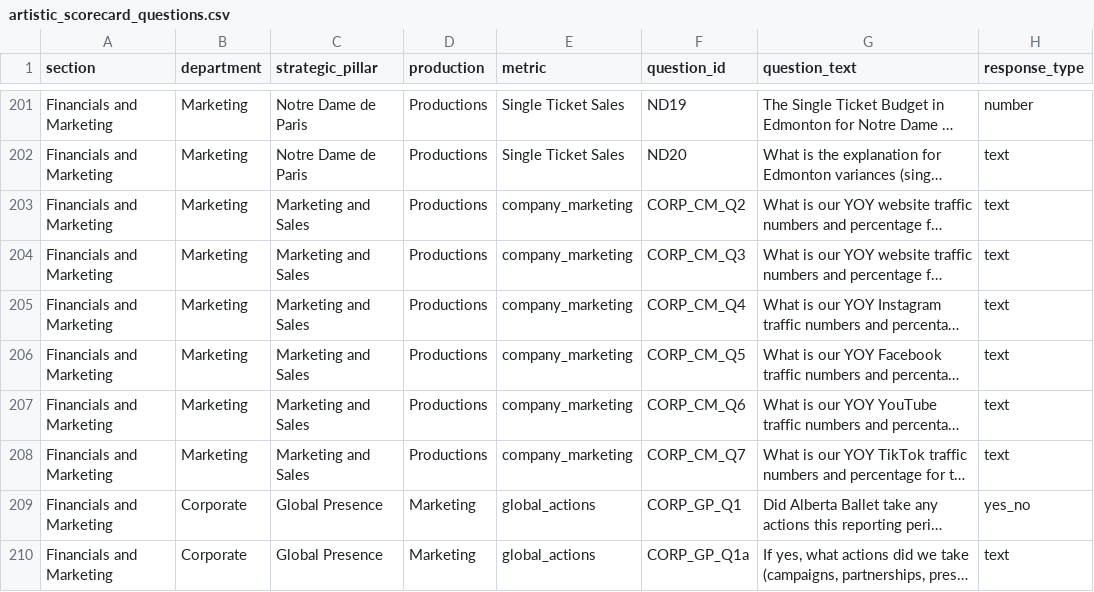
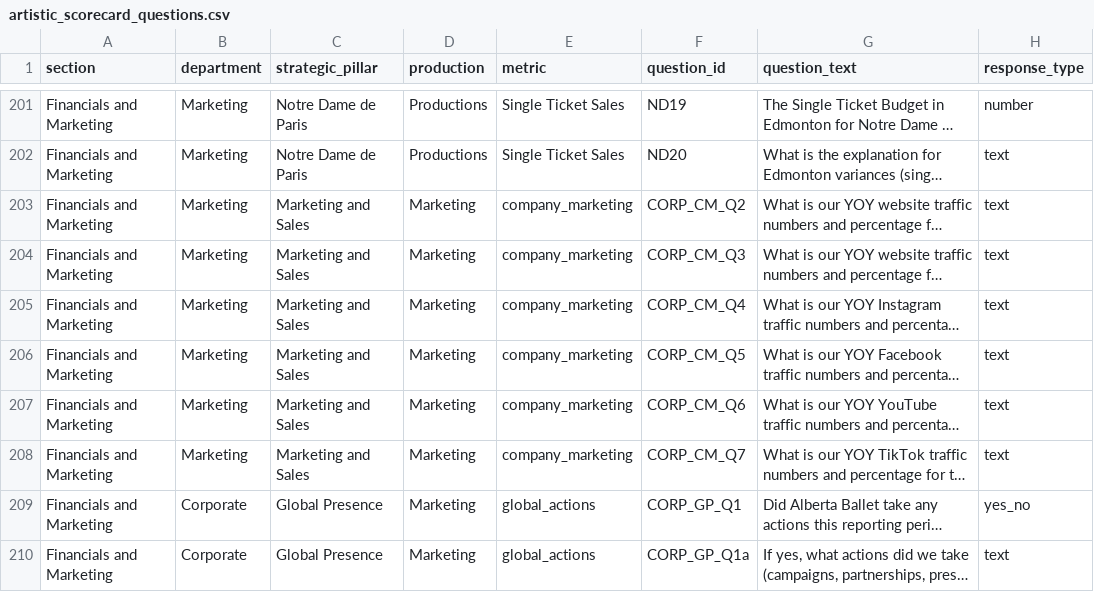
Before and after one commit to chrisrobingeorge-ai/scorecard, a CSV file: data/artistic_scorecard_questions.csv, drawn as a sheet; only a part is shown, gaps mark what is left out; long unchanged cells end in …; the diff names each change by its address in the sheet, - before the commit and + after, or states it on an @@ line.

Commit message:
Update artistic_scorecard_questions.csv

```diff
--- a/data/artistic_scorecard_questions.csv
+++ b/data/artistic_scorecard_questions.csv
-D203:D208 (production): Productions
+D203:D208 (production): Marketing
```
